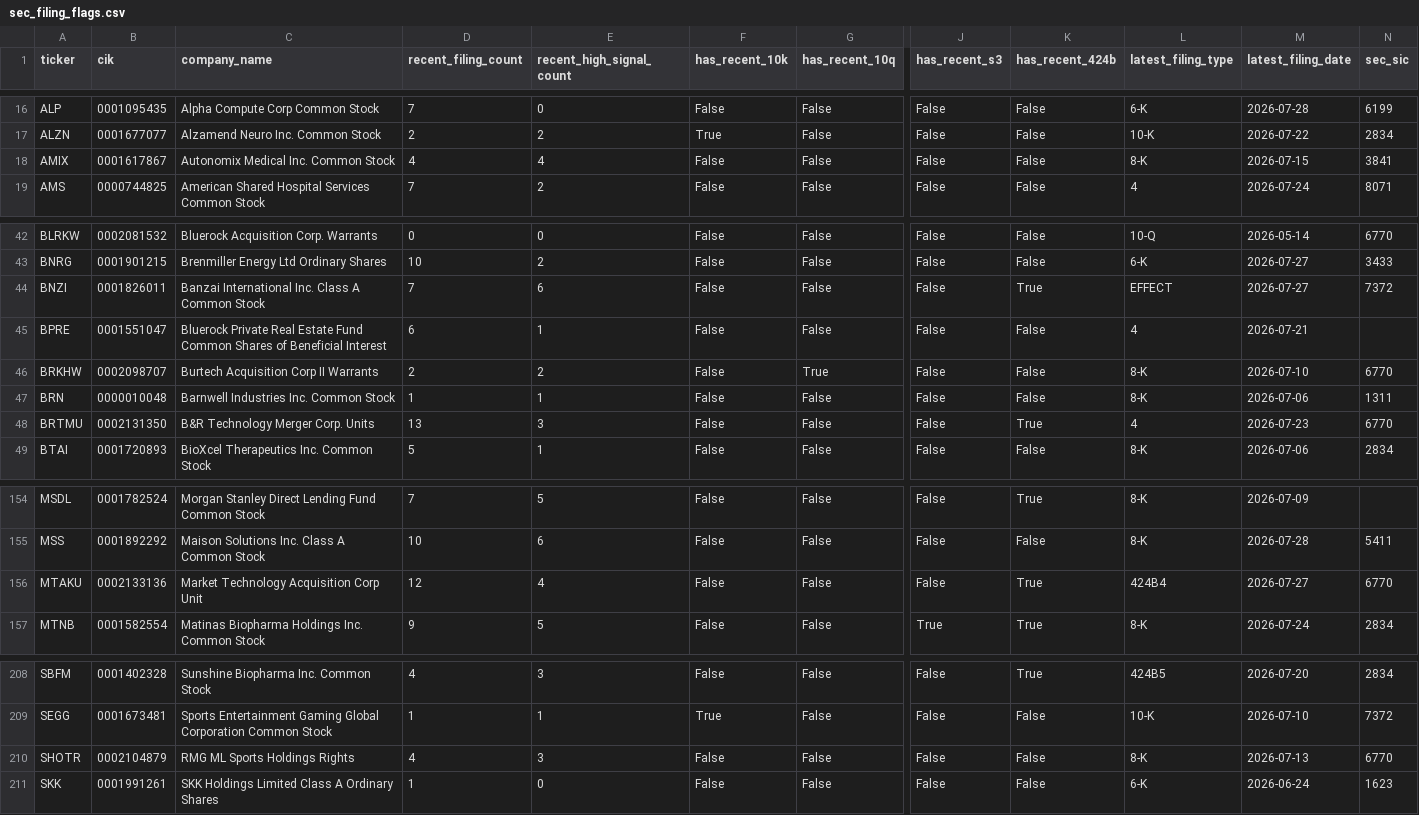
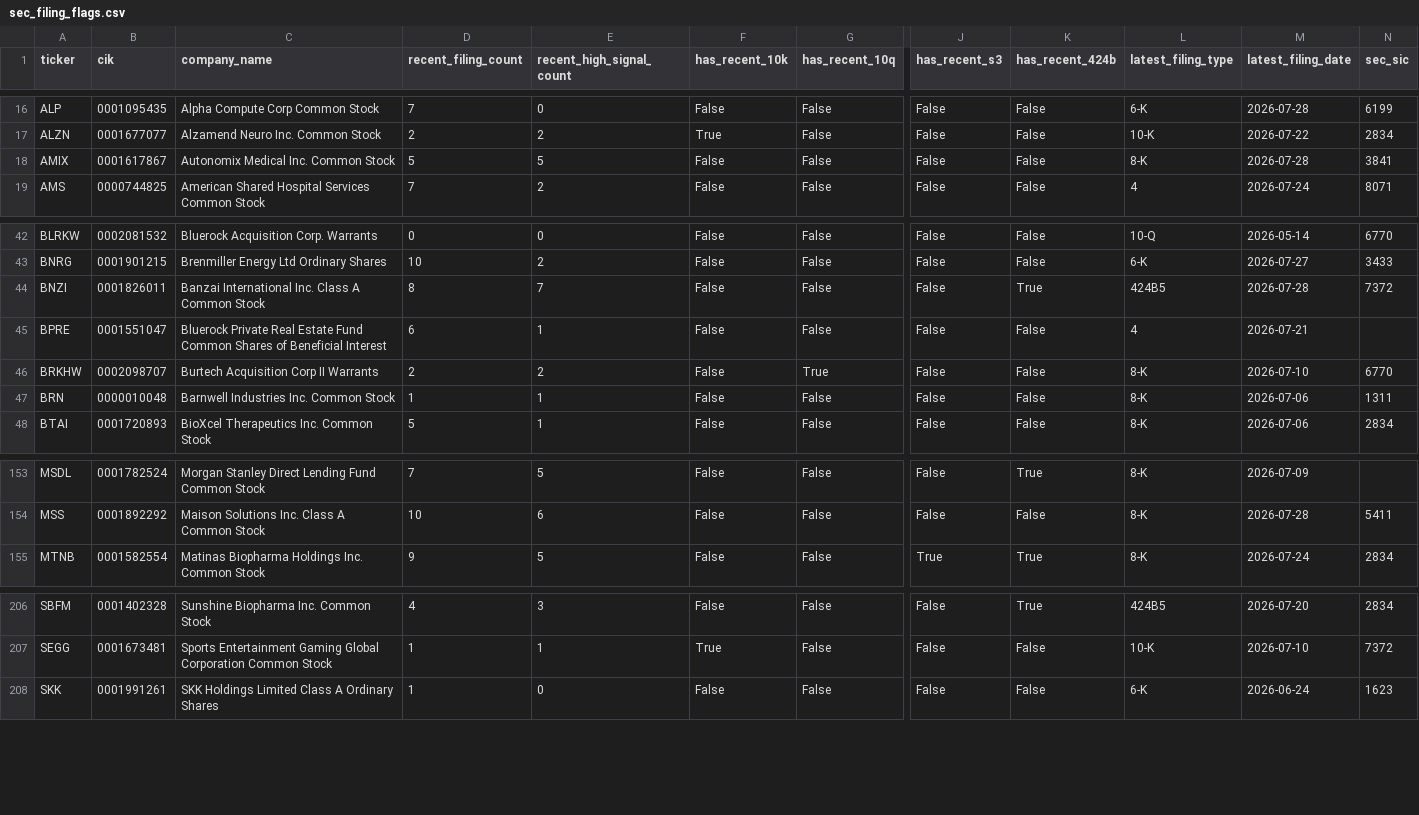
Before and after one commit to Kastnermj/mysterymachine, a CSV file: data/processed/sec_filing_flags.csv, drawn as a sheet; only a part is shown, gaps mark what is left out; rows hold the shown columns only; the diff names each change by its address in the sheet, - before the commit and + after, or states it on an @@ line.

```diff
--- a/data/processed/sec_filing_flags.csv
+++ b/data/processed/sec_filing_flags.csv
-D18 (recent_filing_count): 4
+D18 (recent_filing_count): 5
-E18 (recent_high_signal_count): 4
+E18 (recent_high_signal_count): 5
-M18 (latest_filing_date): 2026-07-15
+M18 (latest_filing_date): 2026-07-28
-D44 (recent_filing_count): 7
+D44 (recent_filing_count): 8
-E44 (recent_high_signal_count): 6
+E44 (recent_high_signal_count): 7
-L44 (latest_filing_type): EFFECT
+L44 (latest_filing_type): 424B5
-M44 (latest_filing_date): 2026-07-27
+M44 (latest_filing_date): 2026-07-28
-row 48: BRTMU | 0002131350 | B&R Technology Merger Corp. Units | 13 | 3 | False | False | False | True | 4 | 2026-07-23 | 6770
-row 156: MTAKU | 0002133136 | Market Technology Acquisition Corp Unit | 12 | 4 | False | False | False | True | 424B4 | 2026-07-27 | 6770
-row 210: SHOTR | 0002104879 | RMG ML Sports Holdings Rights | 4 | 3 | False | False | False | False | 8-K | 2026-07-13 | 6770
```
Also changed, not shown: data/processed/event_shocks.csv, data/processed/fundamentals_stub.csv, 10 other files.
